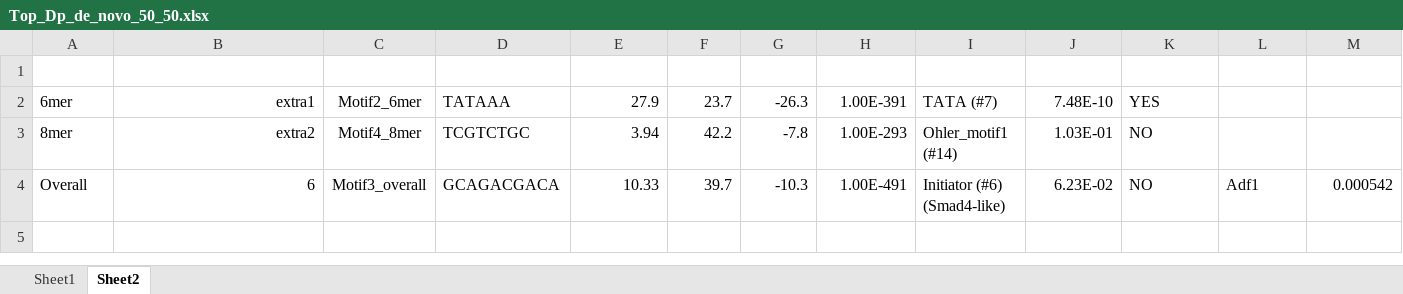
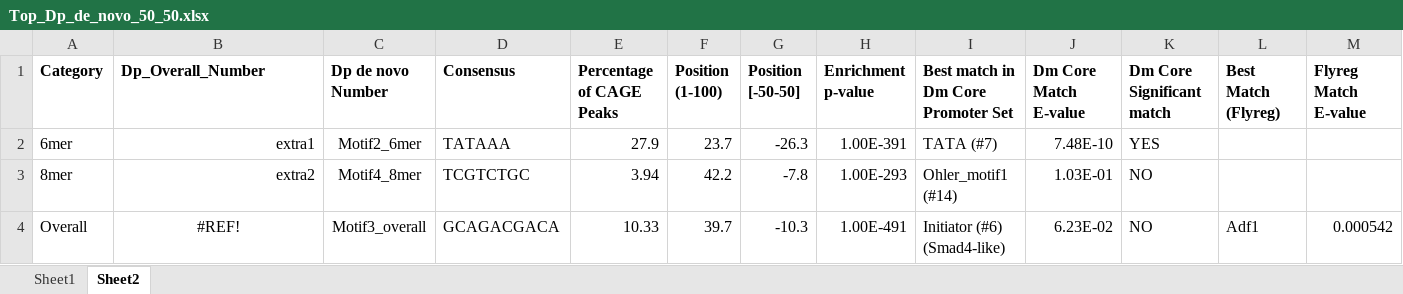
Before and after one commit to rtraborn/Daphnia_CAGE_Data, an Excel workbook: promoter_analyses/Dp_core_motifs/Top_Dp_de_novo_50_50.xlsx, sheet Sheet2, drawn as a sheet; values as stored, in another font and other column widths than the file's, no borders; conditional formats not drawn; the diff names each change by its address in the sheet, - before the commit and + after, or states it on an @@ line.

Commit message:
Added updated Dp core master list

```diff
--- a/promoter_analyses/Dp_core_motifs/Top_Dp_de_novo_50_50.xlsx (sheet Sheet2)
+++ b/promoter_analyses/Dp_core_motifs/Top_Dp_de_novo_50_50.xlsx (sheet Sheet2)
-row 1: (empty)
+row 1: Category | Dp_Overall_Number | Dp de novo Number | Consensus | Percentage of CAGE Peaks | Position (1-100) | Position [-50-50] | Enrichment p-value | Best match in Dm Core Promoter Set | Dm Core Match E-value | Dm Core Significant match | Best Match (Flyreg) | Flyreg Match E-value
-B4 (Dp_Overall_Number): 6
+B4 (Dp_Overall_Number): #REF!
-B4 alignment: right
+B4 alignment: center
```
Also changed, not shown: sheet Sheet1, formulas that keep their value.
